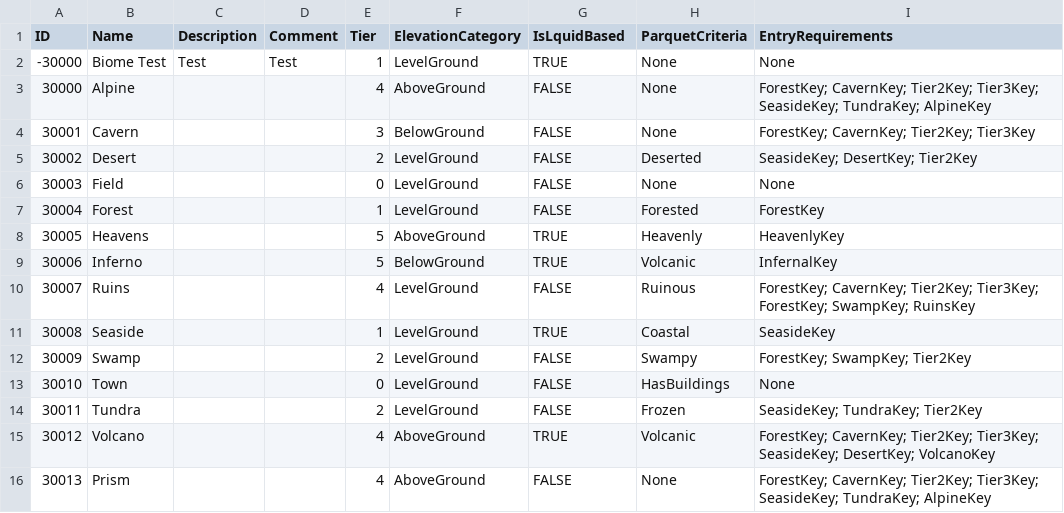
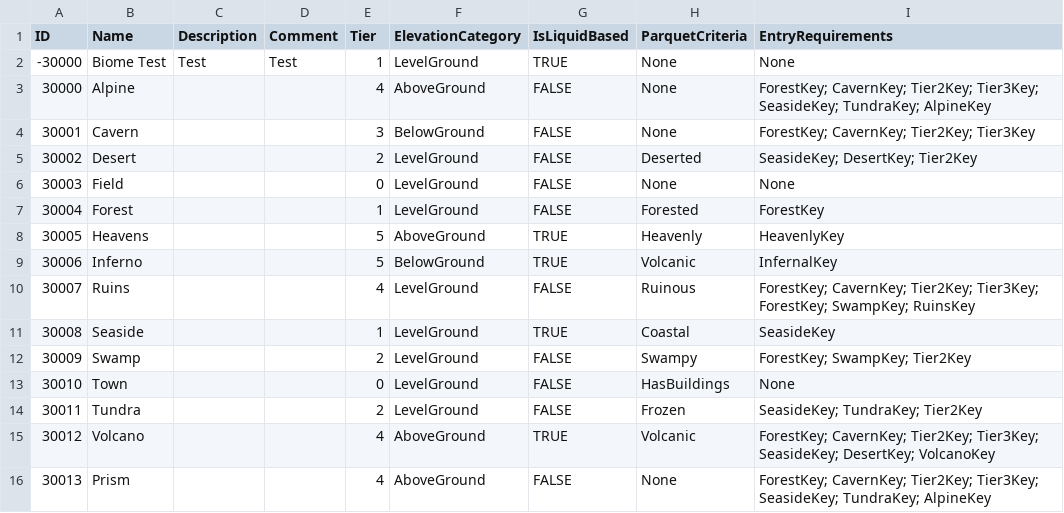
Before and after one commit to mxashlynn/Parquet, a CSV file: Designer/BiomeModels.csv, drawn as a sheet.

```diff
--- a/Designer/BiomeModels.csv
+++ b/Designer/BiomeModels.csv
@@ -1,2 +1,2 @@
-ID,Name,Description,Comment,Tier,ElevationCategory,IsLquidBased,ParquetCriteria,EntryRequirements
+ID,Name,Description,Comment,Tier,ElevationCategory,IsLiquidBased,ParquetCriteria,EntryRequirements
 -30000,Biome Test,Test,Test,1,LevelGround,TRUE,None,None
```
Also changed, not shown: 4 other files.
